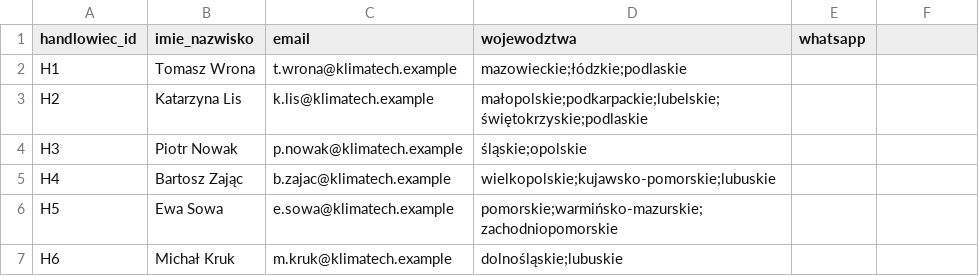
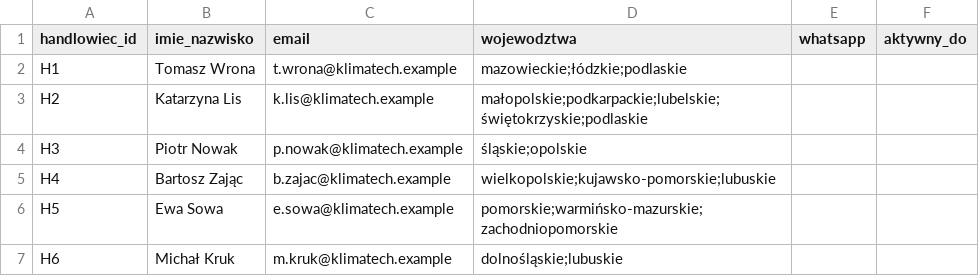
Before and after one commit to cz3chuu/klimatech-g, a CSV file: data/handlowcy.csv, drawn as a sheet; the diff names each change by its address in the sheet, - before the commit and + after, or states it on an @@ line.

```diff
--- a/data/handlowcy.csv
+++ b/data/handlowcy.csv
-F1: (empty)
+F1: aktywny_do
```
Also changed, not shown: 15 other files.
